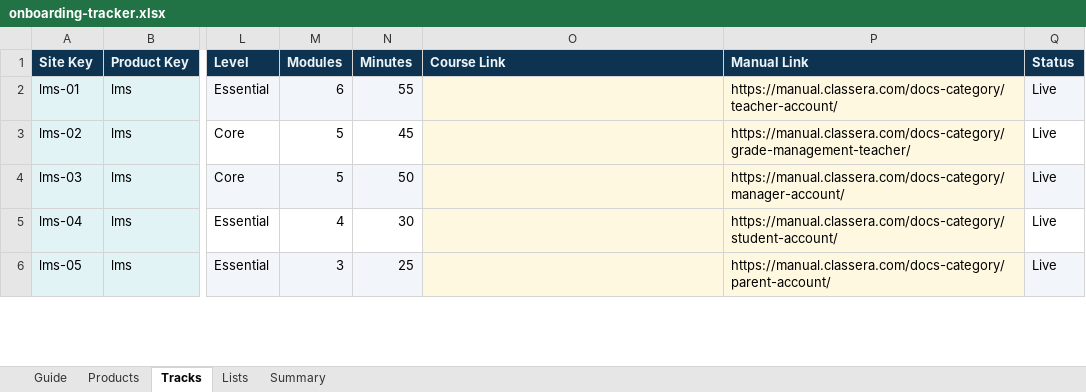
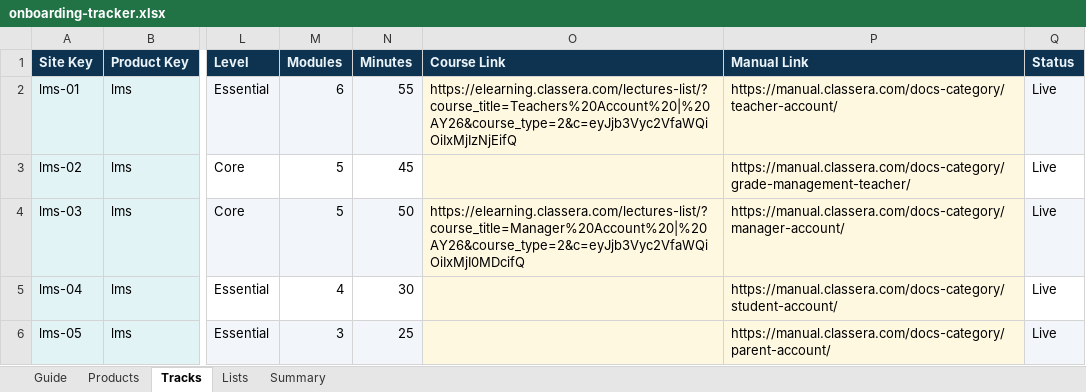
Before and after one commit to Msaserag/Classera_EPD, an Excel workbook: Onboarding/onboarding-tracker.xlsx, sheet Tracks, drawn as a sheet; only a part is shown, gaps mark what is left out; values as stored, in another font and other column widths than the file's, no borders; charts and pictures not drawn; the diff covers the shown part only; the diff names each change by its address in the sheet, - before the commit and + after, or states it on an @@ line.

```diff
--- a/Onboarding/onboarding-tracker.xlsx (sheet Tracks)
+++ b/Onboarding/onboarding-tracker.xlsx (sheet Tracks)
-O2 (Course Link): (empty)
+O2 (Course Link): https://elearning.classera.com/lectures-list/?course_title=Teachers%20Account%20|%20AY26&course_type=2&c=eyJjb3Vyc2VfaWQiOiIxMjIzNjEifQ
-O4 (Course Link): (empty)
+O4 (Course Link): https://elearning.classera.com/lectures-list/?course_title=Manager%20Account%20|%20AY26&course_type=2&c=eyJjb3Vyc2VfaWQiOiIxMjI0MDcifQ
```
Also changed, not shown: 24 hidden or unhidden rows and 1 edited cell elsewhere in this sheet, sheet Summary, charts or pictures.
